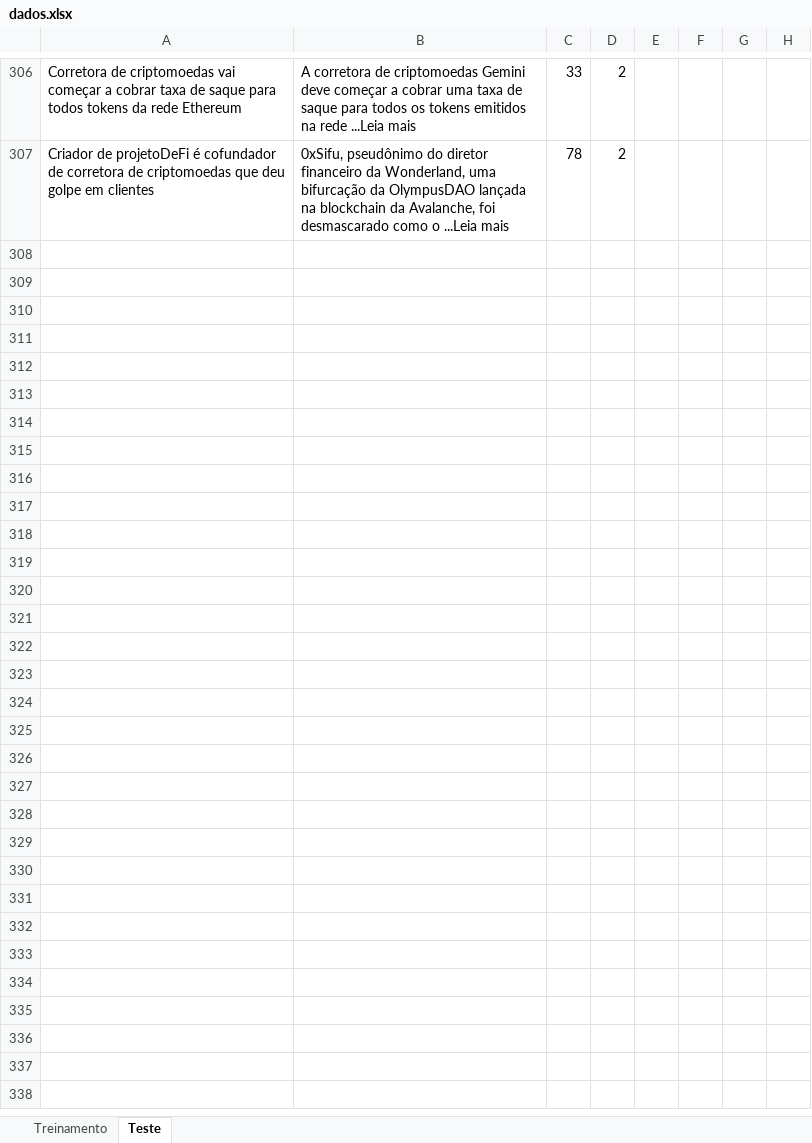
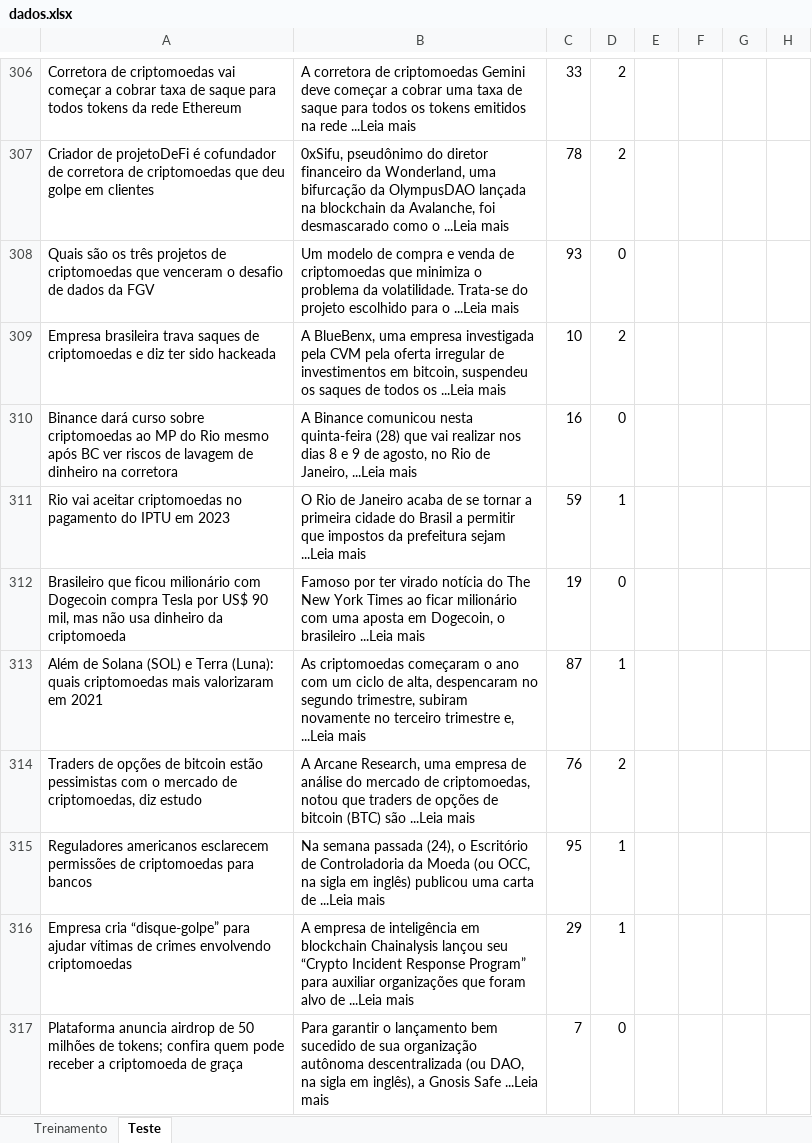
Before and after one commit to insper-classroom/22-2a-cd-p1-grupo_henriquerb1, an Excel workbook: data/dados.xlsx, sheet Teste, drawn as a sheet; only a part is shown, gaps mark what is left out; values as stored, in another font and other column widths than the file's, no borders; the diff covers the shown part only; the diff names each change by its address in the sheet, - before the commit and + after, or states it on an @@ line.

Commit message:
Atualizei a planilha dados

```diff
--- a/data/dados.xlsx (sheet Teste)
+++ b/data/dados.xlsx (sheet Teste)
+row 308: Quais são os três projetos de criptomoedas que venceram o desafio de dados da FGV | Um modelo de compra e venda de criptomoedas que minimiza o problema da volatilidade. Trata-se do projeto escolhido para o ...Leia mais | 93 | 0
+row 309: Empresa brasileira trava saques de criptomoedas e diz ter sido hackeada | A BlueBenx, uma empresa investigada pela CVM pela oferta irregular de investimentos em bitcoin, suspendeu os saques de todos os ...Leia mais | 10 | 2
+row 310: Binance dará curso sobre criptomoedas ao MP do Rio mesmo após BC ver riscos de lavagem de dinheiro na corretora | A Binance comunicou nesta quinta-feira (28) que vai realizar nos dias 8 e 9 de agosto, no Rio de Janeiro, ...Leia mais | 16 | 0
+row 311: Rio vai aceitar criptomoedas no pagamento do IPTU em 2023 | O Rio de Janeiro acaba de se tornar a primeira cidade do Brasil a permitir que impostos da prefeitura sejam ...Leia mais | 59 | 1
+row 312: Brasileiro que ficou milionário com Dogecoin compra Tesla por US$ 90 mil, mas não usa dinheiro da criptomoeda | Famoso por ter virado notícia do The New York Times ao ficar milionário com uma aposta em Dogecoin, o brasileiro ...Leia mais | 19 | 0
+row 313: Além de Solana (SOL) e Terra (Luna): quais criptomoedas mais valorizaram em 2021 | As criptomoedas começaram o ano com um ciclo de alta, despencaram no segundo trimestre, subiram novamente no terceiro trimestre e, ...Leia mais | 87 | 1
+row 314: Traders de opções de bitcoin estão pessimistas com o mercado de criptomoedas, diz estudo | A Arcane Research, uma empresa de análise do mercado de criptomoedas, notou que traders de opções de bitcoin (BTC) são ...Leia mais | 76 | 2
+row 315: Reguladores americanos esclarecem permissões de criptomoedas para bancos | Na semana passada (24), o Escritório de Controladoria da Moeda (ou OCC, na sigla em inglês) publicou uma carta de ...Leia mais | 95 | 1
+row 316: Empresa cria “disque-golpe” para ajudar vítimas de crimes envolvendo criptomoedas | A empresa de inteligência em blockchain Chainalysis lançou seu “Crypto Incident Response Program” para auxiliar organizações que foram alvo de ...Leia mais | 29 | 1
+row 317: Plataforma anuncia airdrop de 50 milhões de tokens; confira quem pode receber a criptomoeda de graça | Para garantir o lançamento bem sucedido de sua organização autônoma descentralizada (ou DAO, na sigla em inglês), a Gnosis Safe ...Leia mais | 7 | 0
```
Also changed, not shown: 44 added rows and 11 edited cells elsewhere in this sheet, sheet Treinamento.
